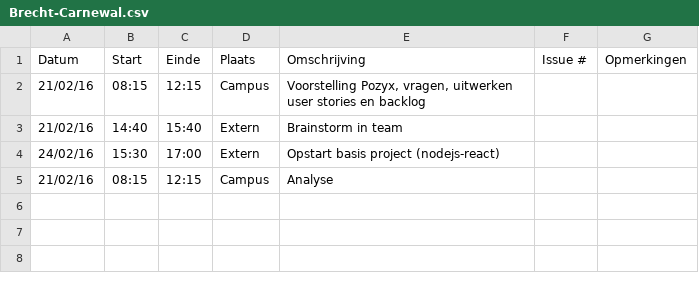
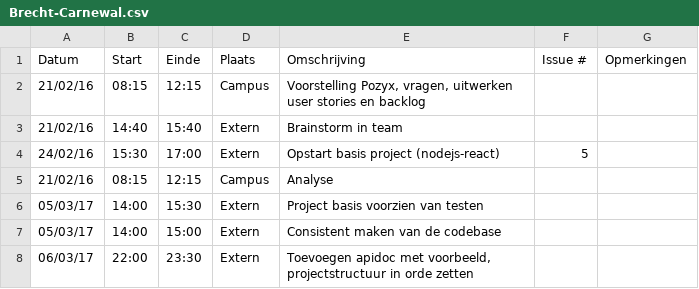
Before and after one commit to Carnewal/pozyx-03, a CSV file: Brecht-Carnewal.csv, drawn as a sheet.

Commit message:
Toevoegen van testing adhv AVA, toevoegen Apidoc, Consistente codebase (transpilen server-code adhv babel)

```diff
--- a/Brecht-Carnewal.csv
+++ b/Brecht-Carnewal.csv
@@ -3,3 +3,6 @@ Datum,Start,Einde,Plaats,Omschrijving,Issue #,Opmerkingen
 21/02/16,14:40,15:40,Extern,"Brainstorm in team",,
-24/02/16,15:30,17:00,Extern,"Opstart basis project (nodejs-react)",,
+24/02/16,15:30,17:00,Extern,"Opstart basis project (nodejs-react)",5,
 21/02/16,08:15,12:15,Campus,"Analyse",,
+05/03/17,14:00,15:30,Extern,"Project basis voorzien van testen",,
+05/03/17,14:00,15:00,Extern,"Consistent maken van de codebase",,
+06/03/17,22:00,23:30,Extern,"Toevoegen apidoc met voorbeeld, projectstructuur in orde zetten",,
```
Also changed, not shown: 41 other files.
